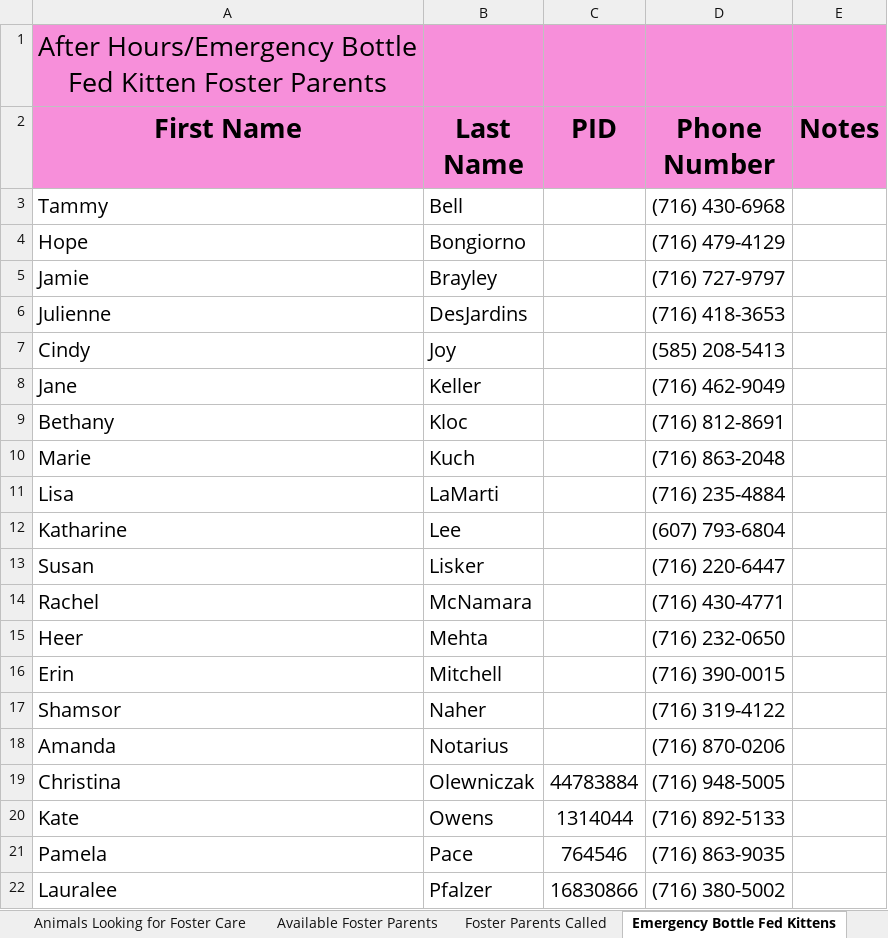
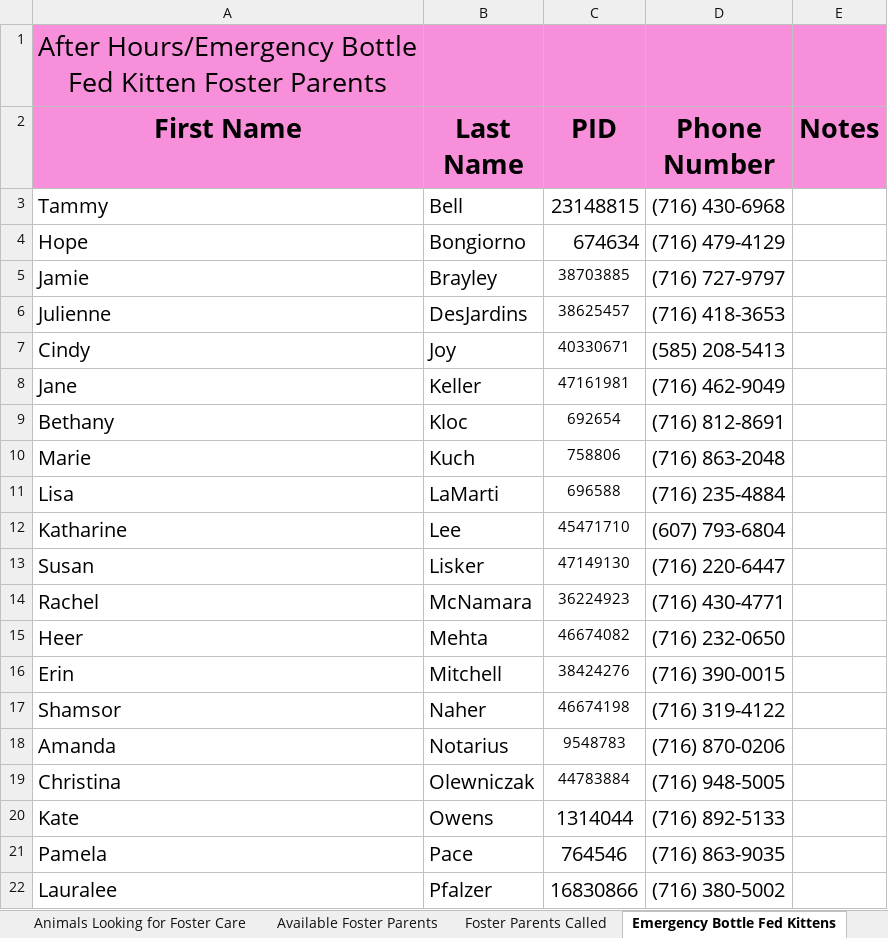
Before and after one commit to zsprowls/SPCAAutomation, an Excel workbook: __Load Files Go Here__/Looking for Foster Care 2025.xlsx, sheet Emergency Bottle Fed Kittens, drawn as a sheet; only a part is shown; values as stored, in another font and other column widths than the file's, no borders; the diff names each change by its address in the sheet, - before the commit and + after, or states it on an @@ line.

```diff
--- a/__Load Files Go Here__/Looking for Foster Care 2025.xlsx (sheet Emergency Bottle Fed Kittens)
+++ b/__Load Files Go Here__/Looking for Foster Care 2025.xlsx (sheet Emergency Bottle Fed Kittens)
-C3 (PID): (empty)
+C3 (PID): 23148815
-C4 (PID): (empty)
+C4 (PID): 674634
-C5 (PID): (empty)
+C5 (PID): 38703885
-C6 (PID): (empty)
+C6 (PID): 38625457
-C7 (PID): (empty)
+C7 (PID): 40330671
-C8 (PID): (empty)
+C8 (PID): 47161981
-C9 (PID): (empty)
+C9 (PID): 692654
-C10 (PID): (empty)
+C10 (PID): 758806
-C11 (PID): (empty)
+C11 (PID): 696588
-C12 (PID): (empty)
+C12 (PID): 45471710
-C13 (PID): (empty)
+C13 (PID): 47149130
-C14 (PID): (empty)
+C14 (PID): 36224923
-C15 (PID): (empty)
+C15 (PID): 46674082
-C16 (PID): (empty)
+C16 (PID): 38424276
-C17 (PID): (empty)
+C17 (PID): 46674198
-C18 (PID): (empty)
+C18 (PID): 9548783
@@ C19 text size: smaller @@
```
Also changed, not shown: 2 other files.
